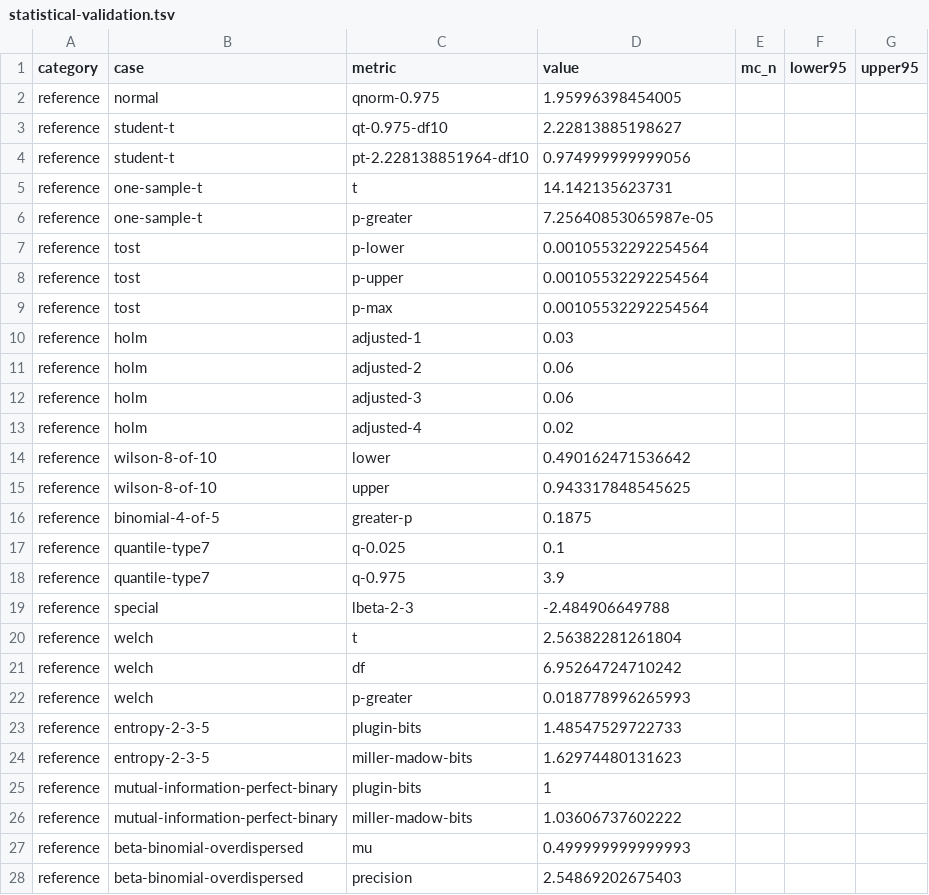
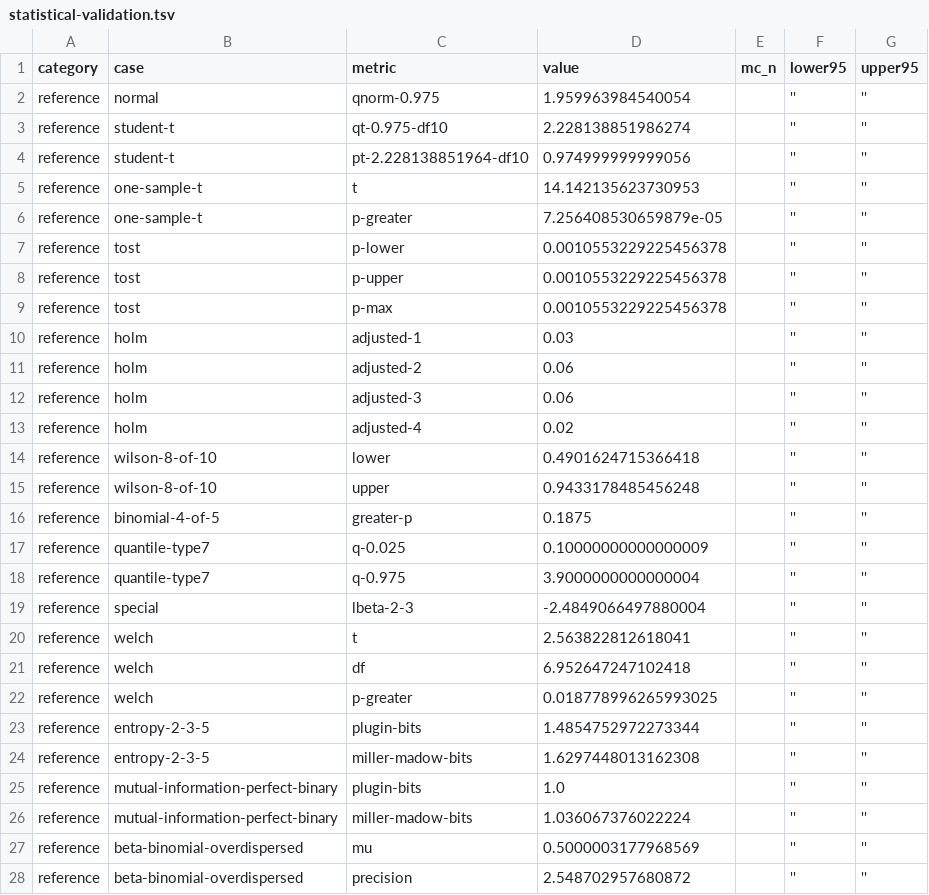
Before and after one commit to SHi-ON/agentic-language-development, a TSV file: reports/research/statistical-validation.tsv, drawn as a sheet; only a part is shown; the diff covers the shown part only.

```diff
--- a/reports/research/statistical-validation.tsv
+++ b/reports/research/statistical-validation.tsv
@@ -1,28 +1,28 @@
 category	case	metric	value	mc_n	lower95	upper95
-reference	normal	qnorm-0.975	1.95996398454005			
-reference	student-t	qt-0.975-df10	2.22813885198627			
-reference	student-t	pt-2.228138851964-df10	0.974999999999056			
-reference	one-sample-t	t	14.142135623731			
-reference	one-sample-t	p-greater	7.25640853065987e-05			
-reference	tost	p-lower	0.00105532292254564			
-reference	tost	p-upper	0.00105532292254564			
-reference	tost	p-max	0.00105532292254564			
-reference	holm	adjusted-1	0.03			
-reference	holm	adjusted-2	0.06			
-reference	holm	adjusted-3	0.06			
-reference	holm	adjusted-4	0.02			
-reference	wilson-8-of-10	lower	0.490162471536642			
-reference	wilson-8-of-10	upper	0.943317848545625			
-reference	binomial-4-of-5	greater-p	0.1875			
-reference	quantile-type7	q-0.025	0.1			
-reference	quantile-type7	q-0.975	3.9			
-reference	special	lbeta-2-3	-2.484906649788			
-reference	welch	t	2.56382281261804			
-reference	welch	df	6.95264724710242			
-reference	welch	p-greater	0.018778996265993			
-reference	entropy-2-3-5	plugin-bits	1.48547529722733			
-reference	entropy-2-3-5	miller-madow-bits	1.62974480131623			
-reference	mutual-information-perfect-binary	plugin-bits	1			
-reference	mutual-information-perfect-binary	miller-madow-bits	1.03606737602222			
-reference	beta-binomial-overdispersed	mu	0.499999999999993			
-reference	beta-binomial-overdispersed	precision	2.54869202675403			
+reference	normal	qnorm-0.975	1.959963984540054		''	''
+reference	student-t	qt-0.975-df10	2.228138851986274		''	''
+reference	student-t	pt-2.228138851964-df10	0.974999999999056		''	''
+reference	one-sample-t	t	14.142135623730953		''	''
+reference	one-sample-t	p-greater	7.256408530659879e-05		''	''
+reference	tost	p-lower	0.0010553229225456378		''	''
+reference	tost	p-upper	0.0010553229225456378		''	''
+reference	tost	p-max	0.0010553229225456378		''	''
+reference	holm	adjusted-1	0.03		''	''
+reference	holm	adjusted-2	0.06		''	''
+reference	holm	adjusted-3	0.06		''	''
+reference	holm	adjusted-4	0.02		''	''
+reference	wilson-8-of-10	lower	0.4901624715366418		''	''
+reference	wilson-8-of-10	upper	0.9433178485456248		''	''
+reference	binomial-4-of-5	greater-p	0.1875		''	''
+reference	quantile-type7	q-0.025	0.10000000000000009		''	''
+reference	quantile-type7	q-0.975	3.9000000000000004		''	''
+reference	special	lbeta-2-3	-2.4849066497880004		''	''
+reference	welch	t	2.563822812618041		''	''
+reference	welch	df	6.952647247102418		''	''
+reference	welch	p-greater	0.018778996265993025		''	''
+reference	entropy-2-3-5	plugin-bits	1.4854752972273344		''	''
+reference	entropy-2-3-5	miller-madow-bits	1.6297448013162308		''	''
+reference	mutual-information-perfect-binary	plugin-bits	1.0		''	''
+reference	mutual-information-perfect-binary	miller-madow-bits	1.036067376022224		''	''
+reference	beta-binomial-overdispersed	mu	0.5000003177968569		''	''
+reference	beta-binomial-overdispersed	precision	2.548702957680872		''	''
```
Also changed, not shown: 125 edited cells elsewhere in this file, 3 other files.
